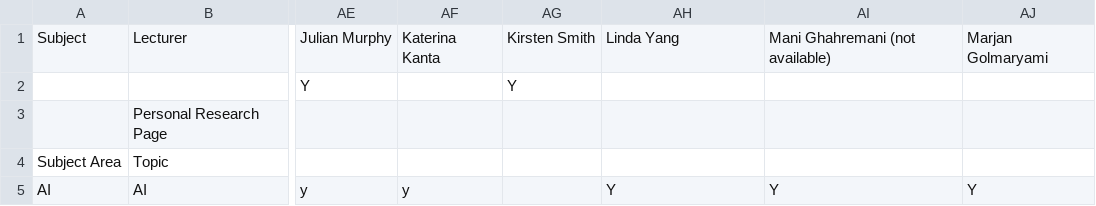
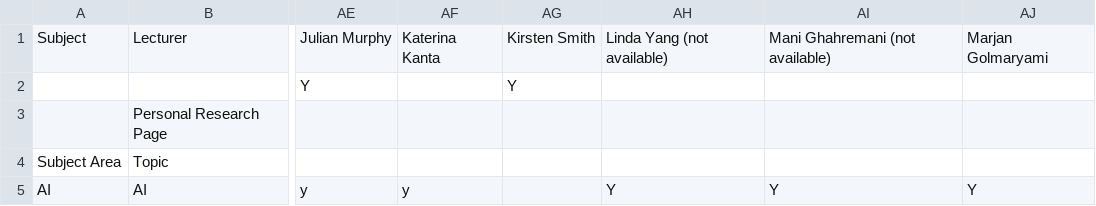
Before and after one commit to micfun123/Project_superviser_finder, a CSV file: data.csv, drawn as a sheet; only a part is shown, gaps mark what is left out; the diff names each change by its address in the sheet, - before the commit and + after, or states it on an @@ line.

Commit message:
Update data.csv

```diff
--- a/data.csv
+++ b/data.csv
-AH1: Linda Yang
+AH1: Linda Yang (not available)
```
